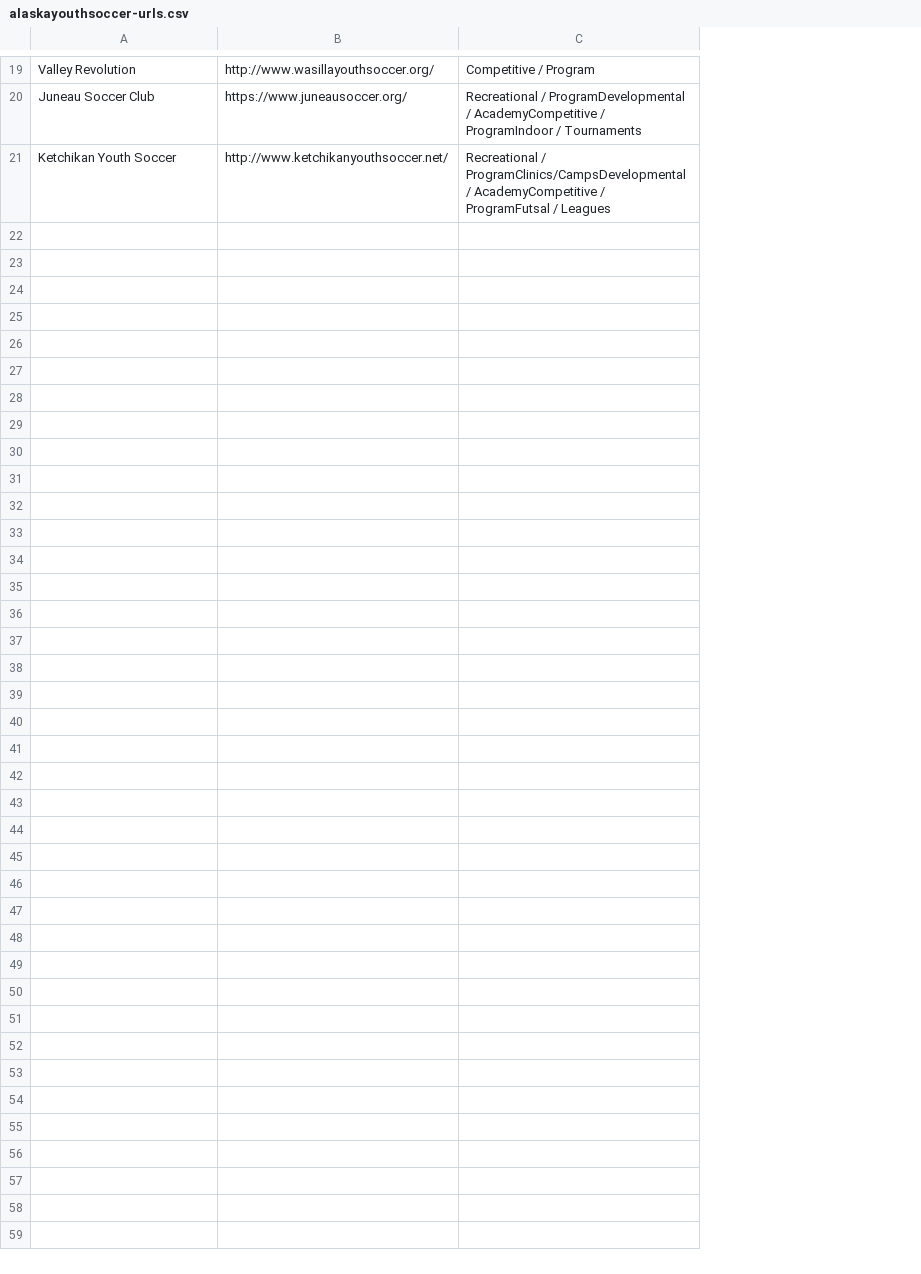
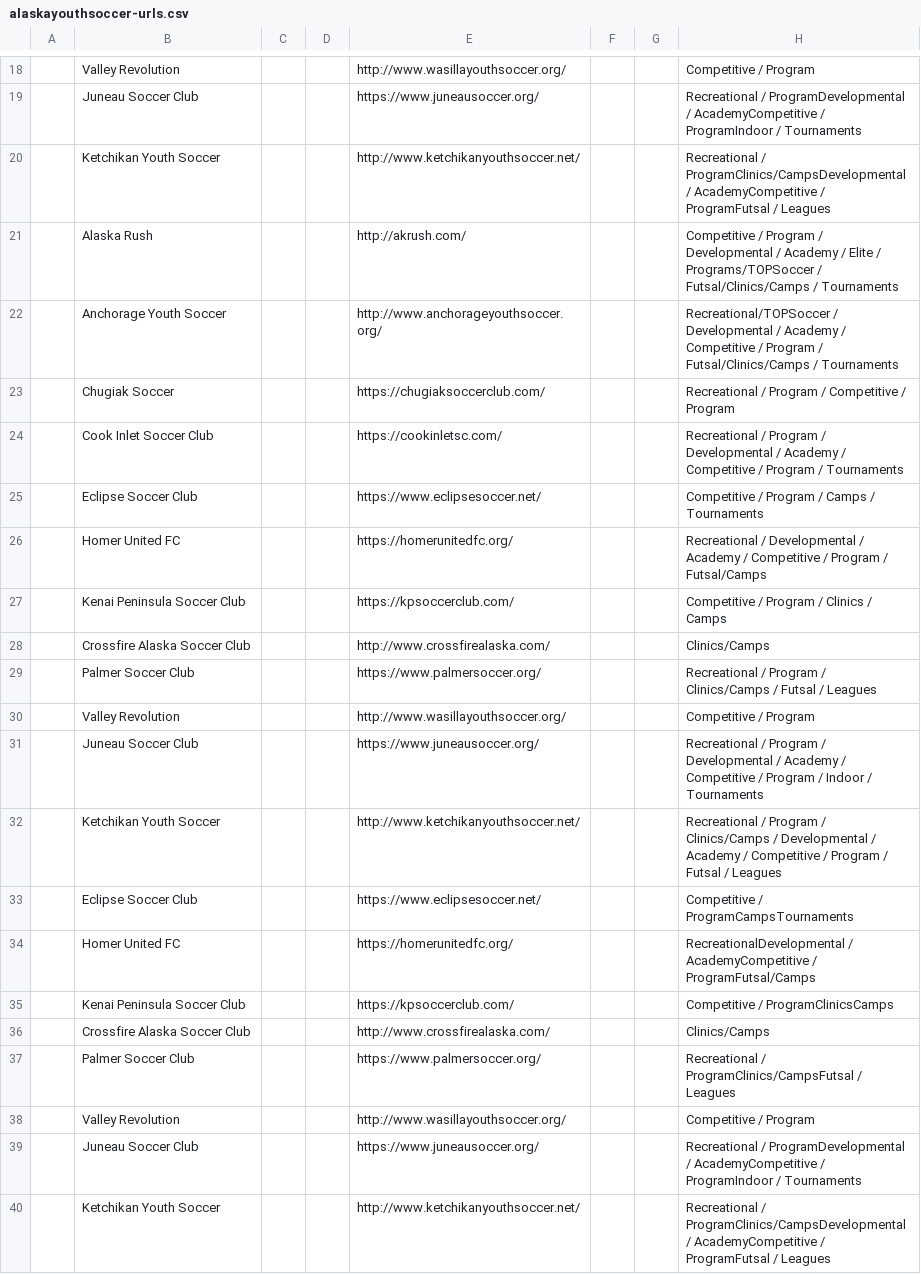
Before and after one commit to labogdan/puppeteer-league, a CSV file: data/output/alaskayouthsoccer-urls.csv, drawn as a sheet; only a part is shown, gaps mark what is left out; the diff covers the shown part only; the diff names each change by its address in the sheet, - before the commit and + after, or states it on an @@ line.

Commit message:
simple scrape + alaska scrape

```diff
--- a/data/output/alaskayouthsoccer-urls.csv
+++ b/data/output/alaskayouthsoccer-urls.csv
+column A, empty
+column C, empty
+column D, empty
+column F, empty
+column G, empty
+row 21:  | Alaska Rush |  |  | http://akrush.com/ |  |  | Competitive / Program / Developmental / Academy / Elite / Programs/TOPSoccer / Futsal/Clinics/Camps / Tournaments
+row 22:  | Anchorage Youth Soccer |  |  | http://www.anchorageyouthsoccer.org/ |  |  | Recreational/TOPSoccer / Developmental / Academy / Competitive / Program / Futsal/Clinics/Camps / Tournaments
+row 23:  | Chugiak Soccer |  |  | https://chugiaksoccerclub.com/ |  |  | Recreational / Program / Competitive / Program
+row 24:  | Cook Inlet Soccer Club |  |  | https://cookinletsc.com/ |  |  | Recreational / Program / Developmental / Academy / Competitive / Program / Tournaments
+row 25:  | Eclipse Soccer Club |  |  | https://www.eclipsesoccer.net/ |  |  | Competitive / Program / Camps / Tournaments
+row 26:  | Homer United FC |  |  | https://homerunitedfc.org/ |  |  | Recreational / Developmental / Academy / Competitive / Program / Futsal/Camps
+row 27:  | Kenai Peninsula Soccer Club |  |  | https://kpsoccerclub.com/ |  |  | Competitive / Program / Clinics / Camps
+row 28:  | Crossfire Alaska Soccer Club |  |  | http://www.crossfirealaska.com/ |  |  | Clinics/Camps
+row 29:  | Palmer Soccer Club |  |  | https://www.palmersoccer.org/ |  |  | Recreational / Program / Clinics/Camps / Futsal / Leagues
+row 30:  | Valley Revolution |  |  | http://www.wasillayouthsoccer.org/ |  |  | Competitive / Program
+row 31:  | Juneau Soccer Club |  |  | https://www.juneausoccer.org/ |  |  | Recreational / Program / Developmental / Academy / Competitive / Program / Indoor / Tournaments
+row 32:  | Ketchikan Youth Soccer |  |  | http://www.ketchikanyouthsoccer.net/ |  |  | Recreational / Program / Clinics/Camps / Developmental / Academy / Competitive / Program / Futsal / Leagues
+row 33:  | Eclipse Soccer Club |  |  | https://www.eclipsesoccer.net/ |  |  | Competitive / ProgramCampsTournaments
+row 34:  | Homer United FC |  |  | https://homerunitedfc.org/ |  |  | RecreationalDevelopmental / AcademyCompetitive / ProgramFutsal/Camps
+row 35:  | Kenai Peninsula Soccer Club |  |  | https://kpsoccerclub.com/ |  |  | Competitive / ProgramClinicsCamps
+row 36:  | Crossfire Alaska Soccer Club |  |  | http://www.crossfirealaska.com/ |  |  | Clinics/Camps
+row 37:  | Palmer Soccer Club |  |  | https://www.palmersoccer.org/ |  |  | Recreational / ProgramClinics/CampsFutsal / Leagues
+row 38:  | Valley Revolution |  |  | http://www.wasillayouthsoccer.org/ |  |  | Competitive / Program
+row 39:  | Juneau Soccer Club |  |  | https://www.juneausoccer.org/ |  |  | Recreational / ProgramDevelopmental / AcademyCompetitive / ProgramIndoor / Tournaments
+row 40:  | Ketchikan Youth Soccer |  |  | http://www.ketchikanyouthsoccer.net/ |  |  | Recreational / ProgramClinics/CampsDevelopmental / AcademyCompetitive / ProgramFutsal / Leagues
```
Also changed, not shown: 1 removed row elsewhere in this file, 15 other files.
